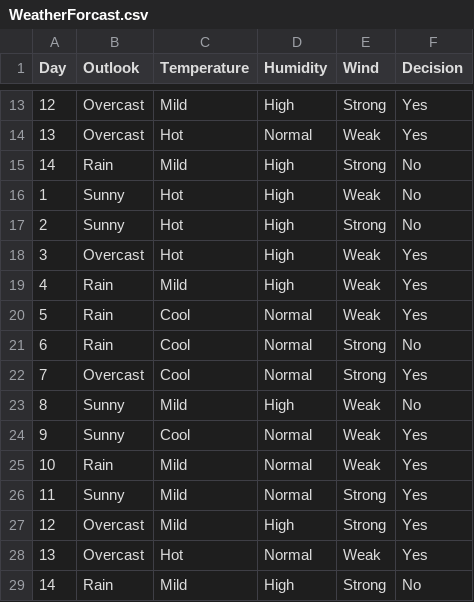
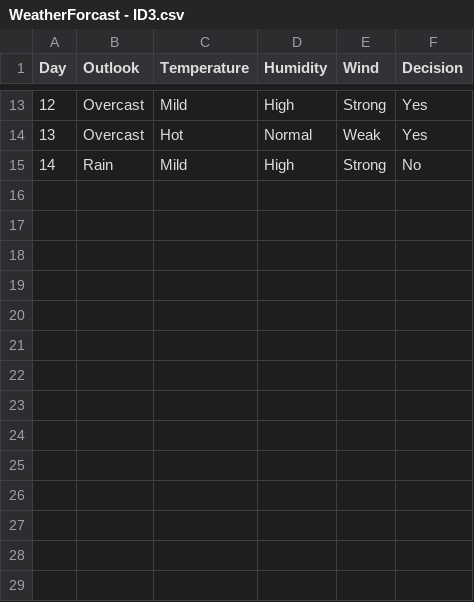
Before and after one commit to wesleywei525/tree_model, a CSV file: dataset/WeatherForcast - ID3.csv (was dataset/WeatherForcast.csv), drawn as a sheet; only a part is shown, gaps mark what is left out; the diff names each change by its address in the sheet, - before the commit and + after, or states it on an @@ line.

```diff
--- a/dataset/WeatherForcast.csv
+++ b/dataset/WeatherForcast - ID3.csv
-row 16: 1 | Sunny | Hot | High | Weak | No
-row 17: 2 | Sunny | Hot | High | Strong | No
-row 18: 3 | Overcast | Hot | High | Weak | Yes
-row 19: 4 | Rain | Mild | High | Weak | Yes
-row 20: 5 | Rain | Cool | Normal | Weak | Yes
-row 21: 6 | Rain | Cool | Normal | Strong | No
-row 22: 7 | Overcast | Cool | Normal | Strong | Yes
-row 23: 8 | Sunny | Mild | High | Weak | No
-row 24: 9 | Sunny | Cool | Normal | Weak | Yes
-row 25: 10 | Rain | Mild | Normal | Weak | Yes
-row 26: 11 | Sunny | Mild | Normal | Strong | Yes
-row 27: 12 | Overcast | Mild | High | Strong | Yes
-row 28: 13 | Overcast | Hot | Normal | Weak | Yes
-row 29: 14 | Rain | Mild | High | Strong | No
```
Also changed, not shown: 7 other files.
